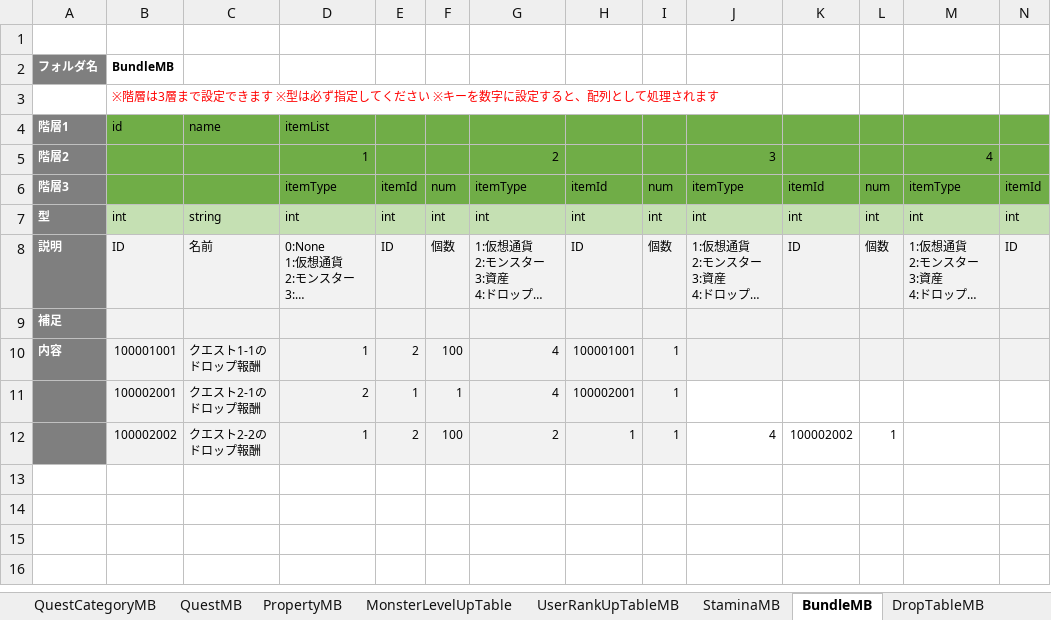
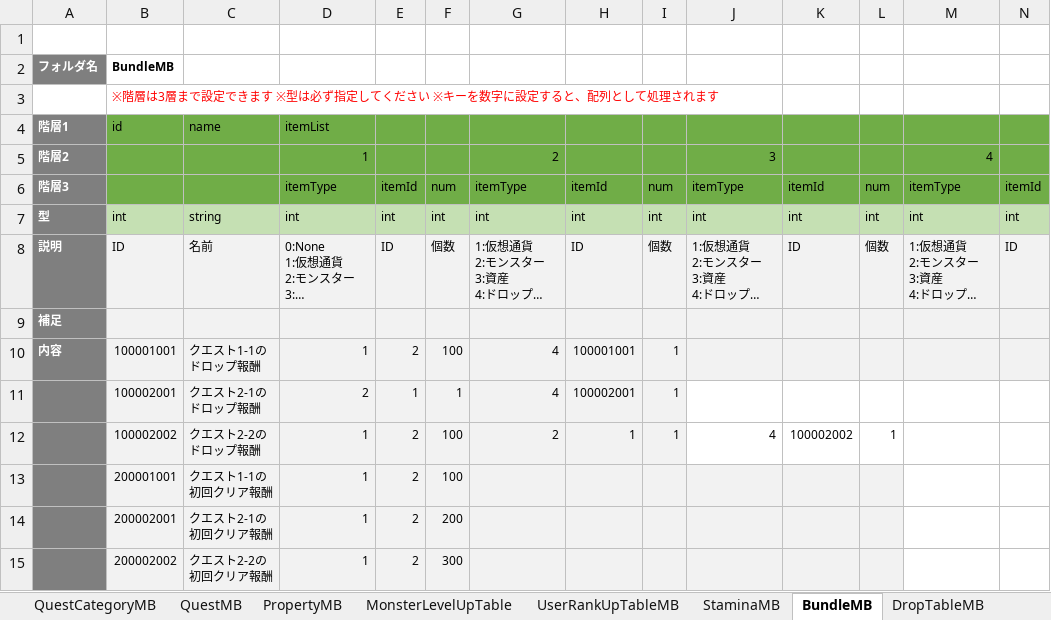
Before and after one commit to kimkimkimkimkim/PuzzleMonster, an Excel workbook: Assets/PlayFabData/Excel/Data.xlsm, sheet BundleMB, drawn as a sheet; only a part is shown; long unchanged cells end in …; values as stored, in another font and other column widths than the file's, no borders; charts and pictures not drawn; rows hold the shown columns only; the diff names each change by its address in the sheet, - before the commit and + after, or states it on an @@ line.

```diff
--- a/Assets/PlayFabData/Excel/Data.xlsm (sheet BundleMB)
+++ b/Assets/PlayFabData/Excel/Data.xlsm (sheet BundleMB)
+row 13:  | 200001001 | クエスト1-1の初回クリア報酬 | 1 | 2 | 100
+row 14:  | 200002001 | クエスト2-1の初回クリア報酬 | 1 | 2 | 200
+row 15:  | 200002002 | クエスト2-2の初回クリア報酬 | 1 | 2 | 300
```
Also changed, not shown: sheet QuestMB, 1 other file.
